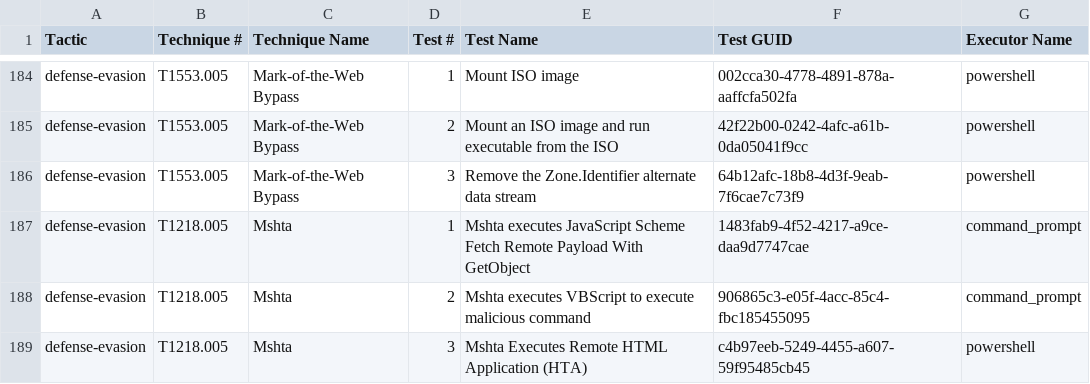
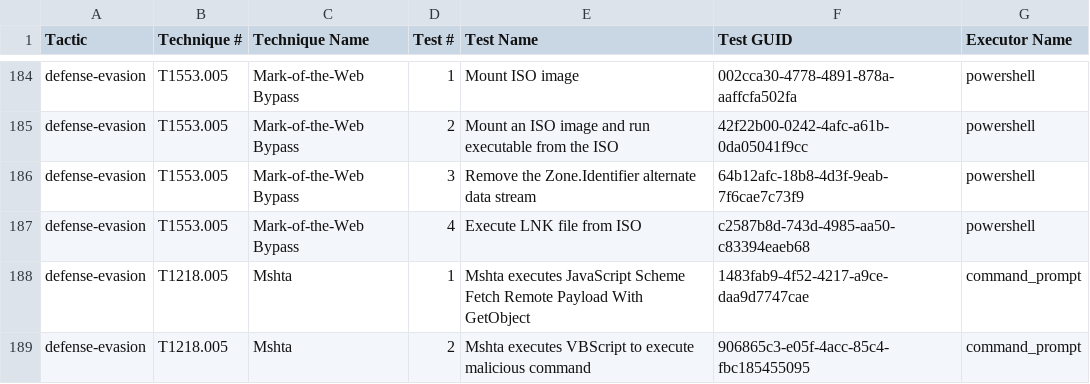
Before and after one commit to redcanaryco/atomic-red-team, a CSV file: atomics/Indexes/Indexes-CSV/windows-index.csv, drawn as a sheet; only a part is shown, gaps mark what is left out; the shorter side is filled out with more unchanged rows; the diff names each change by its address in the sheet, - before the commit and + after, or states it on an @@ line.

```diff
--- a/atomics/Indexes/Indexes-CSV/windows-index.csv
+++ b/atomics/Indexes/Indexes-CSV/windows-index.csv
+row 187: defense-evasion | T1553.005 | Mark-of-the-Web Bypass | 4 | Execute LNK file from ISO | c2587b8d-743d-4985-aa50-c83394eaeb68 | powershell
```
Also changed, not shown: atomics/Indexes/Indexes-CSV/index.csv, 6 other files.
